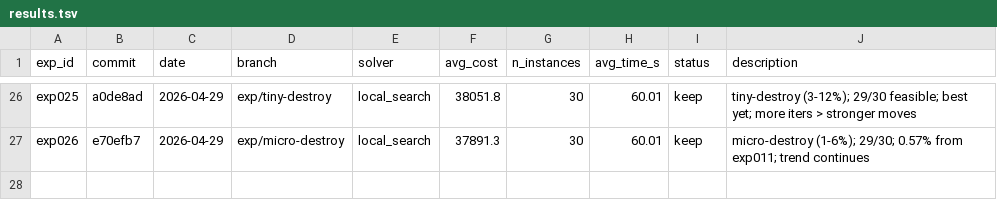
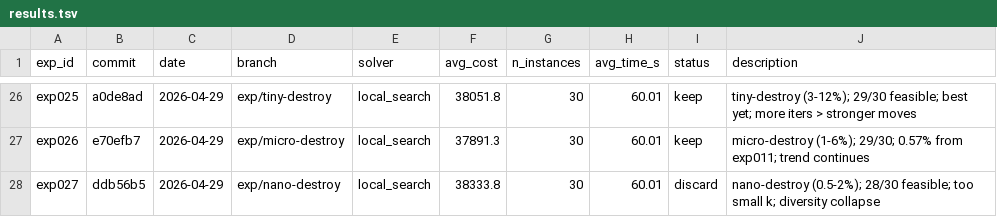
Before and after one commit to massiung/timetable-research, a TSV file: results.tsv, drawn as a sheet; only a part is shown, gaps mark what is left out.

```diff
--- a/results.tsv
+++ b/results.tsv
@@ -27 +27,2 @@ exp025	a0de8ad	2026-04-29	exp/tiny-destroy	local_search	38051.8	30	60.01	keep	ti
 exp026	e70efb7	2026-04-29	exp/micro-destroy	local_search	37891.3	30	60.01	keep	micro-destroy (1-6%); 29/30; 0.57% from exp011; trend continues
+exp027	ddb56b5	2026-04-29	exp/nano-destroy	local_search	38333.8	30	60.01	discard	nano-destroy (0.5-2%); 28/30 feasible; too small k; diversity collapse
```
Also changed, not shown: 1 other file.
